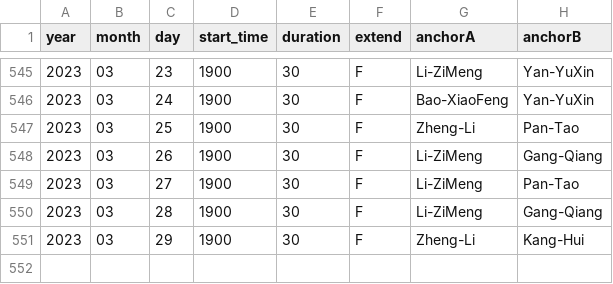
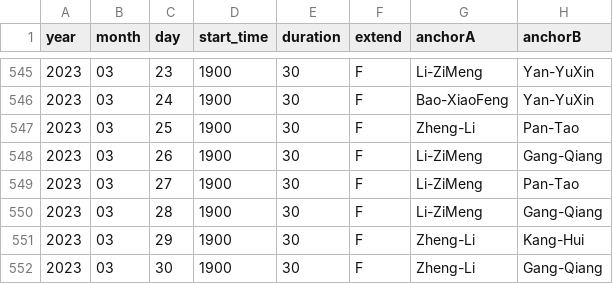
Before and after one commit to xueke114/XinWenLianBo, a CSV file: duration.csv, drawn as a sheet; only a part is shown, gaps mark what is left out; the diff names each change by its address in the sheet, - before the commit and + after, or states it on an @@ line.

Commit message:
提交2023-03-30

```diff
--- a/duration.csv
+++ b/duration.csv
+row 552: 2023 | 03 | 30 | 1900 | 30 | F | Zheng-Li | Gang-Qiang
```
